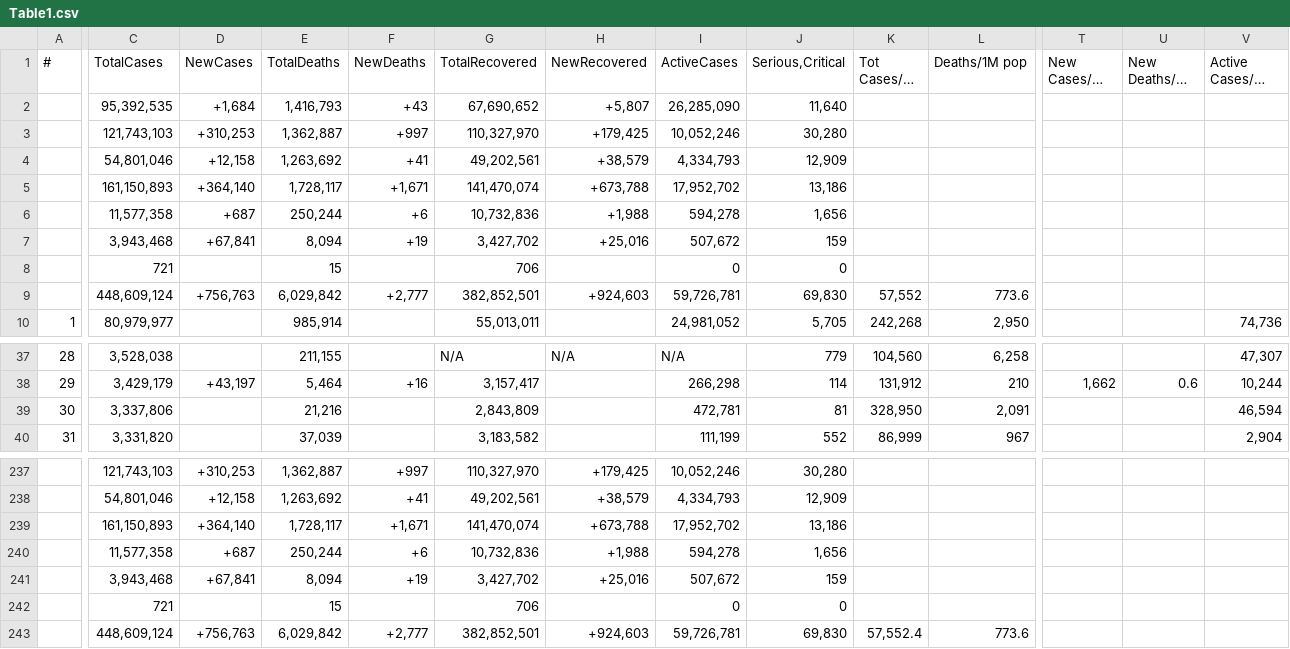
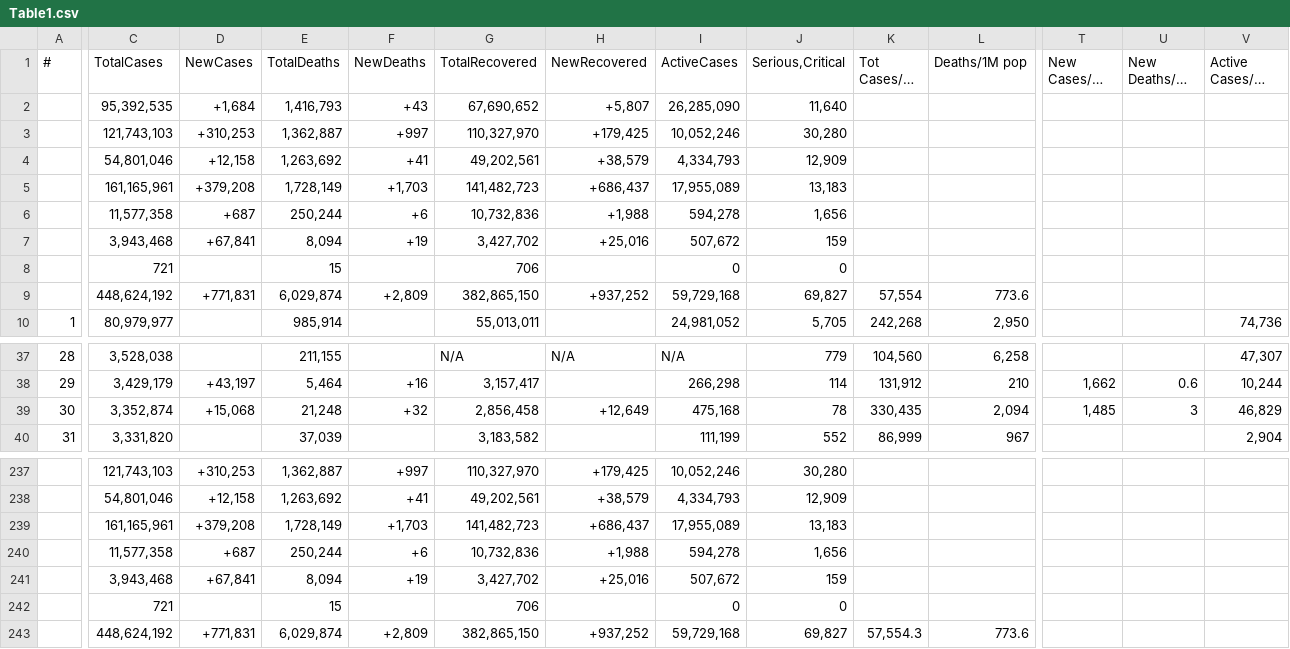
Before and after one commit to Covid-Data-API/Worldometer-Covid-Data-API, a CSV file: Table1.csv, drawn as a sheet; only a part is shown, gaps mark what is left out; long unchanged cells end in …; removed rows and columns are numbered as before the commit, all else as after; rows hold the shown columns only; the diff names each change by its address in the sheet, - before the commit and + after, or states it on an @@ line.

Commit message:
auto commit

```diff
--- a/Table1.csv
+++ b/Table1.csv
-row 5:  | 161,150,893 | +364,140 | 1,728,117 | +1,671 | 141,470,074 | +673,788 | 17,952,702 | 13,186
+row 5:  | 161,165,961 | +379,208 | 1,728,149 | +1,703 | 141,482,723 | +686,437 | 17,955,089 | 13,183
-row 9:  | 448,609,124 | +756,763 | 6,029,842 | +2,777 | 382,852,501 | +924,603 | 59,726,781 | 69,830 | 57,552 | 773.6
+row 9:  | 448,624,192 | +771,831 | 6,029,874 | +2,809 | 382,865,150 | +937,252 | 59,729,168 | 69,827 | 57,554 | 773.6
-C39 (TotalCases): 3,337,806
+C39 (TotalCases): 3,352,874
-D39 (NewCases): (empty)
+D39 (NewCases): +15,068
-E39 (TotalDeaths): 21,216
+E39 (TotalDeaths): 21,248
-F39 (NewDeaths): (empty)
+F39 (NewDeaths): +32
-G39 (TotalRecovered): 2,843,809
+G39 (TotalRecovered): 2,856,458
-H39 (NewRecovered): (empty)
+H39 (NewRecovered): +12,649
-I39 (ActiveCases): 472,781
+I39 (ActiveCases): 475,168
-J39 (Serious,Critical): 81
+J39 (Serious,Critical): 78
-K39 (Tot Cases/1M pop): 328,950
+K39 (Tot Cases/1M pop): 330,435
-L39 (Deaths/1M pop): 2,091
+L39 (Deaths/1M pop): 2,094
-T39 (New Cases/1M pop): (empty)
+T39 (New Cases/1M pop): 1,485
-U39 (New Deaths/1M pop): (empty)
+U39 (New Deaths/1M pop): 3
-V39 (Active Cases/1M pop): 46,594
+V39 (Active Cases/1M pop): 46,829
-row 239:  | 161,150,893 | +364,140 | 1,728,117 | +1,671 | 141,470,074 | +673,788 | 17,952,702 | 13,186
+row 239:  | 161,165,961 | +379,208 | 1,728,149 | +1,703 | 141,482,723 | +686,437 | 17,955,089 | 13,183
-row 243:  | 448,609,124 | +756,763 | 6,029,842 | +2,777 | 382,852,501 | +924,603 | 59,726,781 | 69,830 | 57,552.4 | 773.6
+row 243:  | 448,624,192 | +771,831 | 6,029,874 | +2,809 | 382,865,150 | +937,252 | 59,729,168 | 69,827 | 57,554.3 | 773.6
```
